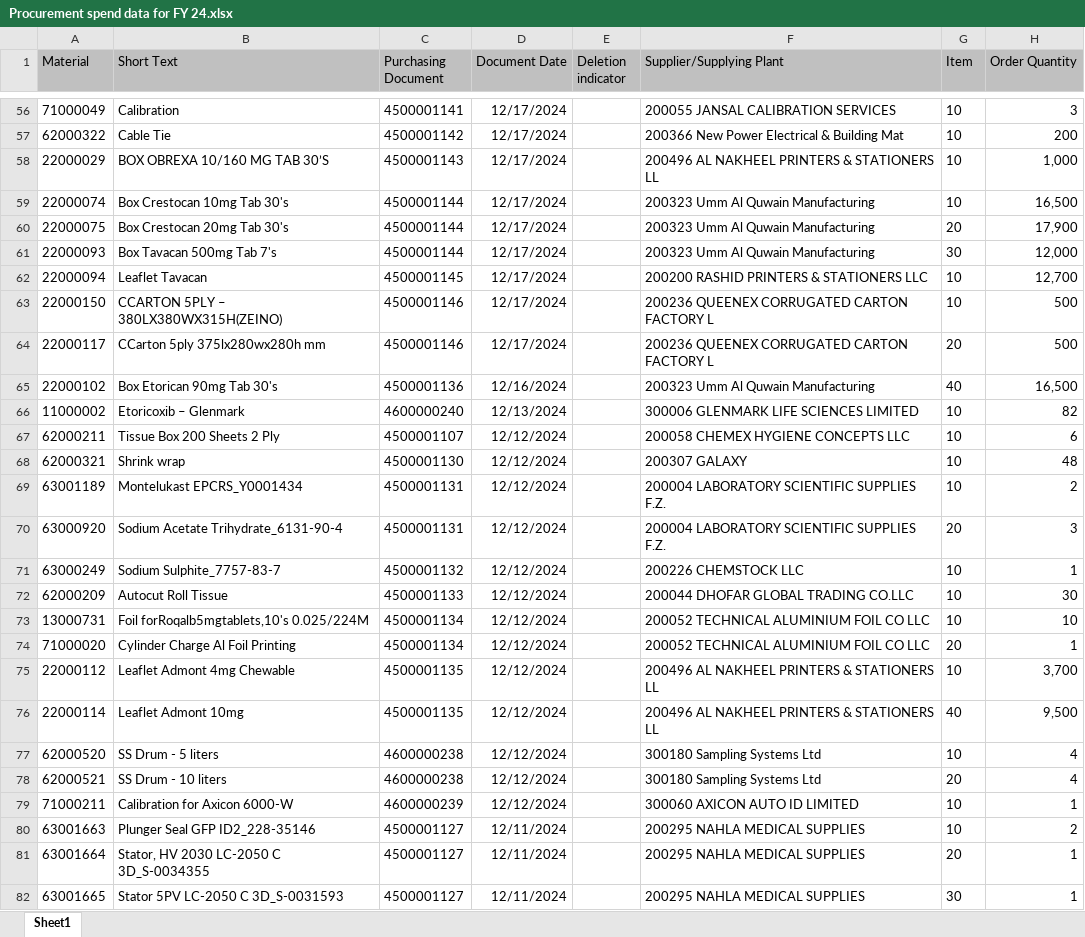
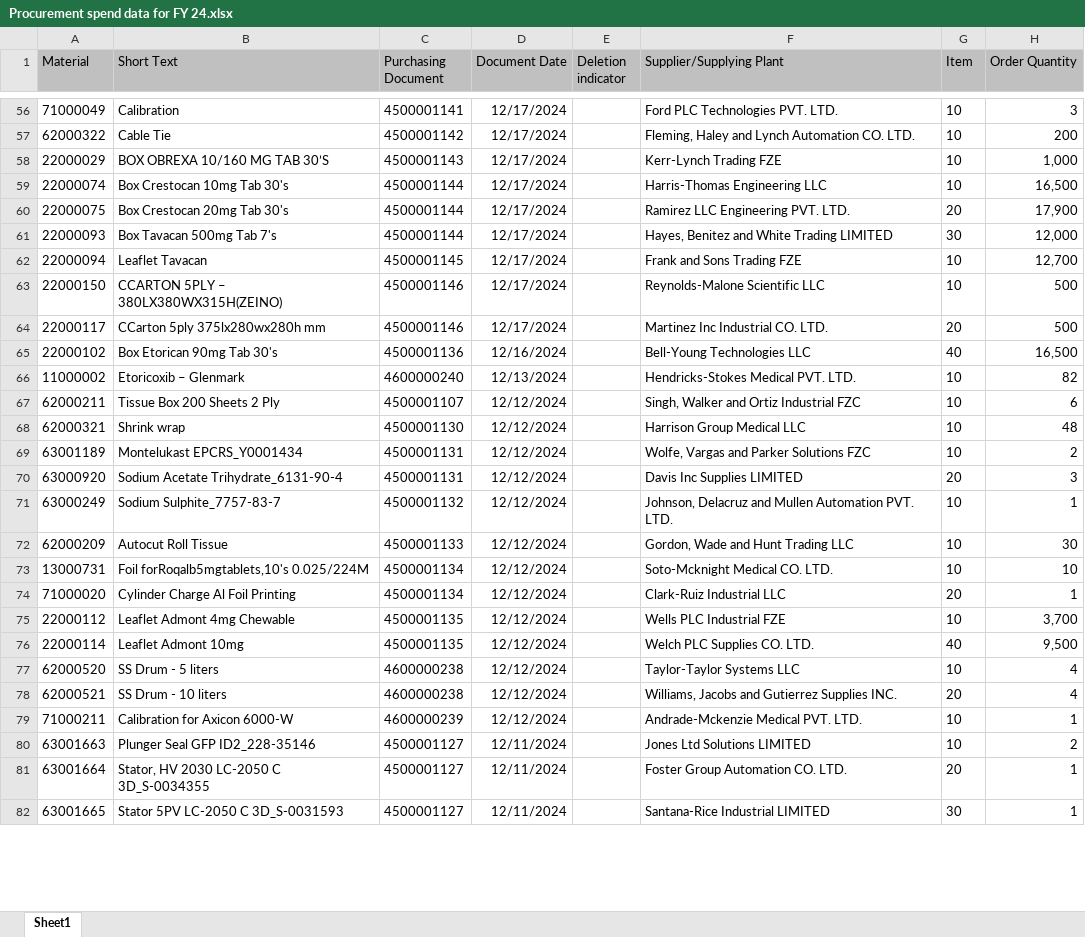
Before and after one commit to Vibhushitthescguy/spend-intelligence-agenticAI, an Excel workbook: Procurement spend data for FY 24.xlsx, sheet Sheet1, drawn as a sheet; only a part is shown, gaps mark what is left out; values as stored, in another font and other column widths than the file's, no borders; the diff covers the shown part only; the diff names each change by its address in the sheet, - before the commit and + after, or states it on an @@ line.

```diff
--- a/Procurement spend data for FY 24.xlsx (sheet Sheet1)
+++ b/Procurement spend data for FY 24.xlsx (sheet Sheet1)
-F56 (Supplier/Supplying Plant): 200055 JANSAL CALIBRATION SERVICES
+F56 (Supplier/Supplying Plant): Ford PLC Technologies PVT. LTD.
-F57 (Supplier/Supplying Plant): 200366 New Power Electrical & Building Mat
+F57 (Supplier/Supplying Plant): Fleming, Haley and Lynch Automation CO. LTD.
-F58 (Supplier/Supplying Plant): 200496 AL NAKHEEL PRINTERS & STATIONERS LL
+F58 (Supplier/Supplying Plant): Kerr-Lynch Trading FZE
-F59 (Supplier/Supplying Plant): 200323 Umm Al Quwain Manufacturing
+F59 (Supplier/Supplying Plant): Harris-Thomas Engineering LLC
-F60 (Supplier/Supplying Plant): 200323 Umm Al Quwain Manufacturing
+F60 (Supplier/Supplying Plant): Ramirez LLC Engineering PVT. LTD.
-F61 (Supplier/Supplying Plant): 200323 Umm Al Quwain Manufacturing
+F61 (Supplier/Supplying Plant): Hayes, Benitez and White Trading LIMITED
-F62 (Supplier/Supplying Plant): 200200 RASHID PRINTERS & STATIONERS LLC
+F62 (Supplier/Supplying Plant): Frank and Sons Trading FZE
-F63 (Supplier/Supplying Plant): 200236 QUEENEX CORRUGATED CARTON FACTORY L
+F63 (Supplier/Supplying Plant): Reynolds-Malone Scientific LLC
-F64 (Supplier/Supplying Plant): 200236 QUEENEX CORRUGATED CARTON FACTORY L
+F64 (Supplier/Supplying Plant): Martinez Inc Industrial CO. LTD.
-F65 (Supplier/Supplying Plant): 200323 Umm Al Quwain Manufacturing
+F65 (Supplier/Supplying Plant): Bell-Young Technologies LLC
-F66 (Supplier/Supplying Plant): 300006 GLENMARK LIFE SCIENCES LIMITED
+F66 (Supplier/Supplying Plant): Hendricks-Stokes Medical PVT. LTD.
-F67 (Supplier/Supplying Plant): 200058 CHEMEX HYGIENE CONCEPTS LLC
+F67 (Supplier/Supplying Plant): Singh, Walker and Ortiz Industrial FZC
-F68 (Supplier/Supplying Plant): 200307 GALAXY
+F68 (Supplier/Supplying Plant): Harrison Group Medical LLC
-F69 (Supplier/Supplying Plant): 200004 LABORATORY SCIENTIFIC SUPPLIES F.Z.
+F69 (Supplier/Supplying Plant): Wolfe, Vargas and Parker Solutions FZC
-F70 (Supplier/Supplying Plant): 200004 LABORATORY SCIENTIFIC SUPPLIES F.Z.
+F70 (Supplier/Supplying Plant): Davis Inc Supplies LIMITED
-F71 (Supplier/Supplying Plant): 200226 CHEMSTOCK LLC
+F71 (Supplier/Supplying Plant): Johnson, Delacruz and Mullen Automation PVT. LTD.
-F72 (Supplier/Supplying Plant): 200044 DHOFAR GLOBAL TRADING CO.LLC
+F72 (Supplier/Supplying Plant): Gordon, Wade and Hunt Trading LLC
-F73 (Supplier/Supplying Plant): 200052 TECHNICAL ALUMINIUM FOIL CO LLC
+F73 (Supplier/Supplying Plant): Soto-Mcknight Medical CO. LTD.
-F74 (Supplier/Supplying Plant): 200052 TECHNICAL ALUMINIUM FOIL CO LLC
+F74 (Supplier/Supplying Plant): Clark-Ruiz Industrial LLC
-F75 (Supplier/Supplying Plant): 200496 AL NAKHEEL PRINTERS & STATIONERS LL
+F75 (Supplier/Supplying Plant): Wells PLC Industrial FZE
-F76 (Supplier/Supplying Plant): 200496 AL NAKHEEL PRINTERS & STATIONERS LL
+F76 (Supplier/Supplying Plant): Welch PLC Supplies CO. LTD.
-F77 (Supplier/Supplying Plant): 300180 Sampling Systems Ltd
+F77 (Supplier/Supplying Plant): Taylor-Taylor Systems LLC
-F78 (Supplier/Supplying Plant): 300180 Sampling Systems Ltd
+F78 (Supplier/Supplying Plant): Williams, Jacobs and Gutierrez Supplies INC.
-F79 (Supplier/Supplying Plant): 300060 AXICON AUTO ID LIMITED
+F79 (Supplier/Supplying Plant): Andrade-Mckenzie Medical PVT. LTD.
-F80 (Supplier/Supplying Plant): 200295 NAHLA MEDICAL SUPPLIES
+F80 (Supplier/Supplying Plant): Jones Ltd Solutions LIMITED
-F81 (Supplier/Supplying Plant): 200295 NAHLA MEDICAL SUPPLIES
+F81 (Supplier/Supplying Plant): Foster Group Automation CO. LTD.
-F82 (Supplier/Supplying Plant): 200295 NAHLA MEDICAL SUPPLIES
+F82 (Supplier/Supplying Plant): Santana-Rice Industrial LIMITED
```
Also changed, not shown: 1818 edited cells elsewhere in this sheet.
